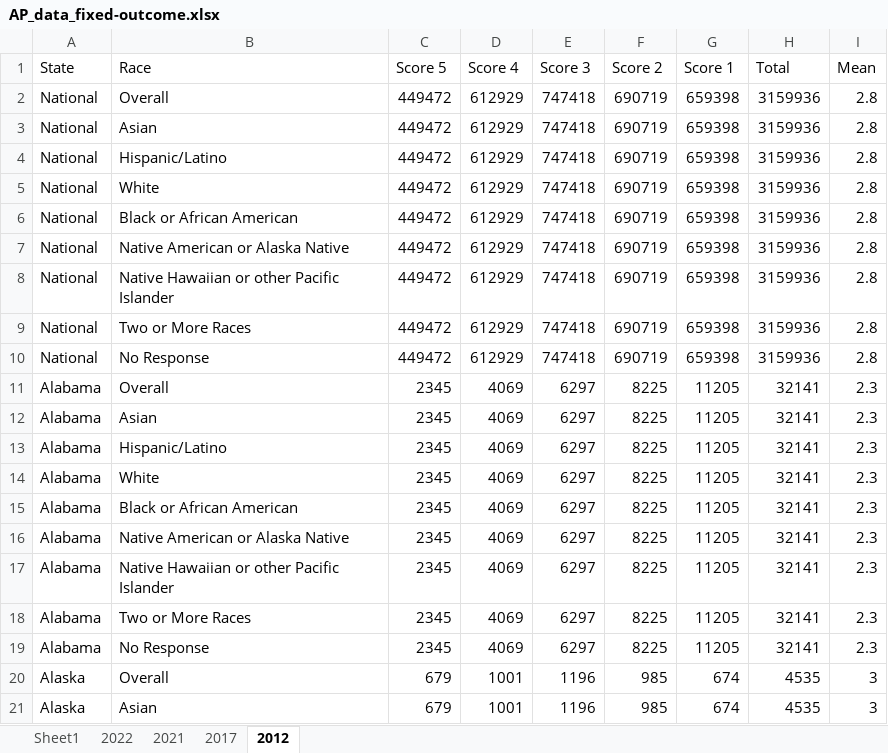
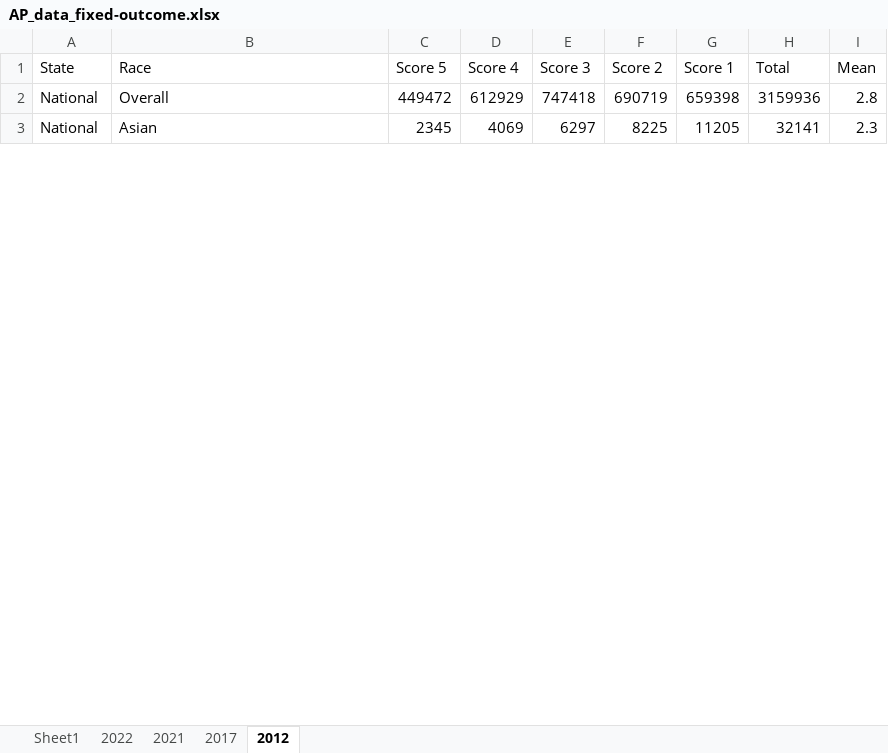
Before and after one commit to mcelhens/AP-Outcomes-to-University-Metrics, an Excel workbook: data/AP_data_fixed-outcome.xlsx, sheet 2012, drawn as a sheet; only a part is shown; values as stored, in another font and other column widths than the file's, no borders; removed rows and columns are numbered as before the commit, all else as after; the diff covers the shown part only; the diff names each change by its address in the sheet, - before the commit and + after, or states it on an @@ line.

```diff
--- a/data/AP_data_fixed-outcome.xlsx (sheet 2012)
+++ b/data/AP_data_fixed-outcome.xlsx (sheet 2012)
-row 3: National | Asian | 449472 | 612929 | 747418 | 690719 | 659398 | 3159936 | 2.8
-row 4: National | Hispanic/Latino | 449472 | 612929 | 747418 | 690719 | 659398 | 3159936 | 2.8
-row 5: National | White | 449472 | 612929 | 747418 | 690719 | 659398 | 3159936 | 2.8
-row 6: National | Black or African American | 449472 | 612929 | 747418 | 690719 | 659398 | 3159936 | 2.8
-row 7: National | Native American or Alaska Native | 449472 | 612929 | 747418 | 690719 | 659398 | 3159936 | 2.8
-row 8: National | Native Hawaiian or other Pacific Islander | 449472 | 612929 | 747418 | 690719 | 659398 | 3159936 | 2.8
-row 9: National | Two or More Races | 449472 | 612929 | 747418 | 690719 | 659398 | 3159936 | 2.8
-row 10: National | No Response | 449472 | 612929 | 747418 | 690719 | 659398 | 3159936 | 2.8
-row 11: Alabama | Overall | 2345 | 4069 | 6297 | 8225 | 11205 | 32141 | 2.3
-A3 (State): Alabama
+A3 (State): National
-row 13: Alabama | Hispanic/Latino | 2345 | 4069 | 6297 | 8225 | 11205 | 32141 | 2.3
-row 14: Alabama | White | 2345 | 4069 | 6297 | 8225 | 11205 | 32141 | 2.3
-row 15: Alabama | Black or African American | 2345 | 4069 | 6297 | 8225 | 11205 | 32141 | 2.3
-row 16: Alabama | Native American or Alaska Native | 2345 | 4069 | 6297 | 8225 | 11205 | 32141 | 2.3
-row 17: Alabama | Native Hawaiian or other Pacific Islander | 2345 | 4069 | 6297 | 8225 | 11205 | 32141 | 2.3
-row 18: Alabama | Two or More Races | 2345 | 4069 | 6297 | 8225 | 11205 | 32141 | 2.3
-row 19: Alabama | No Response | 2345 | 4069 | 6297 | 8225 | 11205 | 32141 | 2.3
-row 20: Alaska | Overall | 679 | 1001 | 1196 | 985 | 674 | 4535 | 3
-row 21: Alaska | Asian | 679 | 1001 | 1196 | 985 | 674 | 4535 | 3
```
Also changed, not shown: 47 added rows, 29 removed rows and 4 edited cells elsewhere in this sheet, sheet 2022, sheet 2017, sheet 2021, formulas that keep their value, 1 other file.
